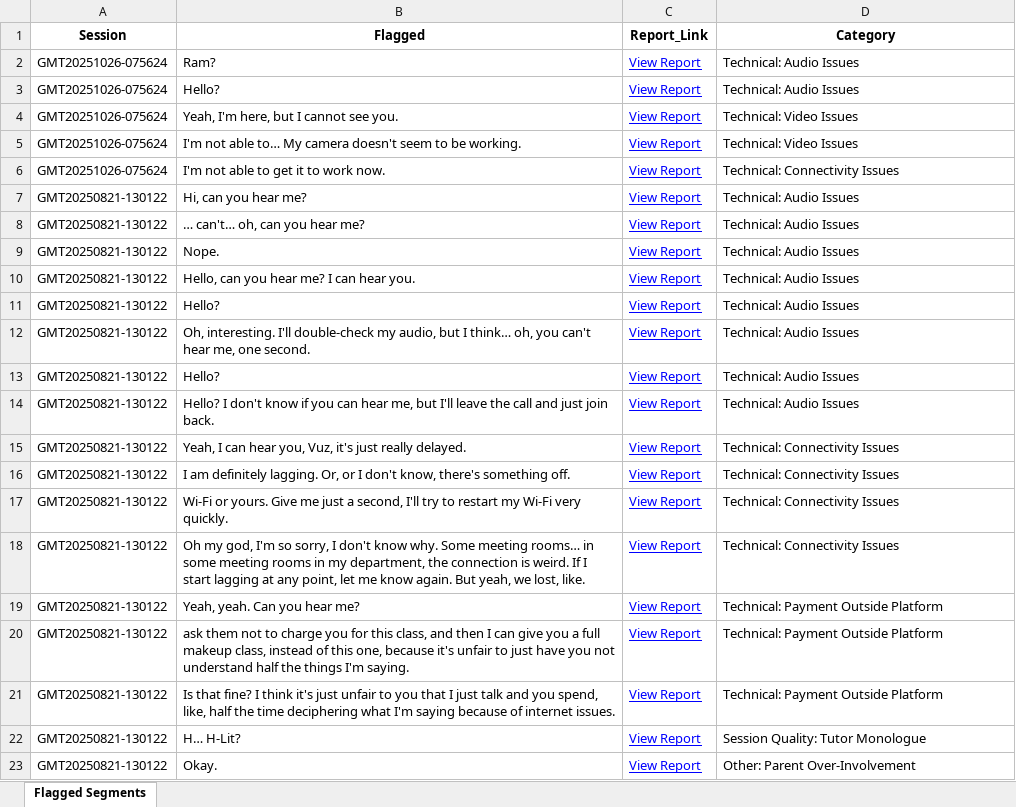
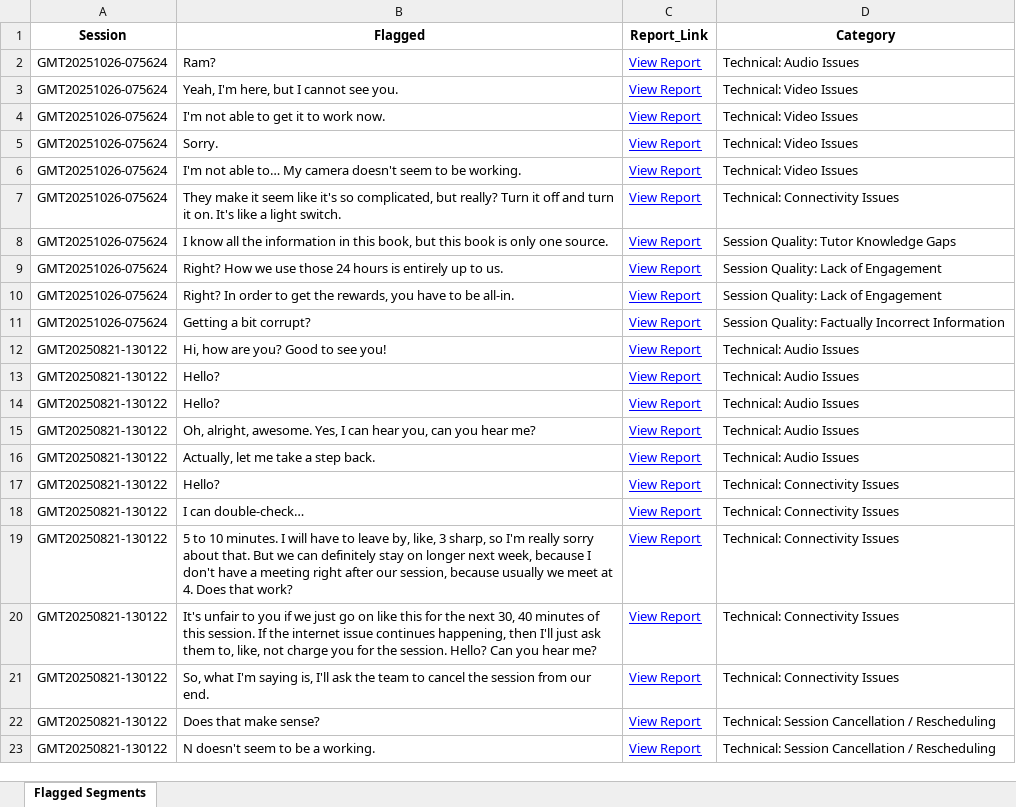
Before and after one commit to andreamaria810/Zoom_Reports, an Excel workbook: flagged_segments.xlsx, sheet Flagged Segments, drawn as a sheet; values as stored, in another font and other column widths than the file's, no borders; removed rows and columns are numbered as before the commit, all else as after; the diff names each change by its address in the sheet, - before the commit and + after, or states it on an @@ line.

Commit message:
Validated report update 2025-11-08 21:04

```diff
--- a/flagged_segments.xlsx (sheet Flagged Segments)
+++ b/flagged_segments.xlsx (sheet Flagged Segments)
-row 3: GMT20251026-075624 | Hello? | View Report | Technical: Audio Issues
+row 4: GMT20251026-075624 | I'm not able to get it to work now. | View Report | Technical: Video Issues
+row 5: GMT20251026-075624 | Sorry. | View Report | Technical: Video Issues
-B7 (Flagged): I'm not able to get it to work now.
+B7 (Flagged): They make it seem like it's so complicated, but really? Turn it off and turn it on. It's like a light switch.
-row 7: GMT20250821-130122 | Hi, can you hear me? | View Report | Technical: Audio Issues
-row 8: GMT20250821-130122 | … can't… oh, can you hear me? | View Report | Technical: Audio Issues
-row 9: GMT20250821-130122 | Nope. | View Report | Technical: Audio Issues
+row 8: GMT20251026-075624 | I know all the information in this book, but this book is only one source. | View Report | Session Quality: Tutor Knowledge Gaps
+row 9: GMT20251026-075624 | Right? How we use those 24 hours is entirely up to us. | View Report | Session Quality: Lack of Engagement
+row 10: GMT20251026-075624 | Right? In order to get the rewards, you have to be all-in. | View Report | Session Quality: Lack of Engagement
+row 11: GMT20251026-075624 | Getting a bit corrupt? | View Report | Session Quality: Factually Incorrect Information
-B12 (Flagged): Hello, can you hear me? I can hear you.
+B12 (Flagged): Hi, how are you? Good to see you!
-row 12: GMT20250821-130122 | Oh, interesting. I'll double-check my audio, but I think… oh, you can't hear me, one second. | View Report | Technical: Audio Issues
-B15 (Flagged): Hello? I don't know if you can hear me, but I'll leave the call and just join back.
+B15 (Flagged): Oh, alright, awesome. Yes, I can hear you, can you hear me?
-B16 (Flagged): Yeah, I can hear you, Vuz, it's just really delayed.
+B16 (Flagged): Actually, let me take a step back.
-D16 (Category): Technical: Connectivity Issues
+D16 (Category): Technical: Audio Issues
-B17 (Flagged): I am definitely lagging. Or, or I don't know, there's something off.
+B17 (Flagged): Hello?
-B18 (Flagged): Wi-Fi or yours. Give me just a second, I'll try to restart my Wi-Fi very quickly.
+B18 (Flagged): I can double-check…
-B19 (Flagged): Oh my god, I'm so sorry, I don't know why. Some meeting rooms… in some meeting rooms in my department, the connection is weird. If I start lagging at any point, let me know again. But yeah, we lost, like.
+B19 (Flagged): 5 to 10 minutes. I will have to leave by, like, 3 sharp, so I'm really sorry about that. But we can definitely stay on longer next week, because I don't have a meeting right after our session, because usually we meet at 4. Does that work?
-row 19: GMT20250821-130122 | Yeah, yeah. Can you hear me? | View Report | Technical: Payment Outside Platform
-B20 (Flagged): ask them not to charge you for this class, and then I can give you a full makeup class, instead of this one, because it's unfair to just have you not understand half the things I'm saying.
+B20 (Flagged): It's unfair to you if we just go on like this for the next 30, 40 minutes of this session. If the internet issue continues happening, then I'll just ask them to, like, not charge you for the session. Hello? Can you hear me?
-D20:D21 (Category): Technical: Payment Outside Platform
+D20:D21 (Category): Technical: Connectivity Issues
-B21 (Flagged): Is that fine? I think it's just unfair to you that I just talk and you spend, like, half the time deciphering what I'm saying because of internet issues.
+B21 (Flagged): So, what I'm saying is, I'll ask the team to cancel the session from our end.
-B22 (Flagged): H… H-Lit?
+B22 (Flagged): Does that make sense?
-D22 (Category): Session Quality: Tutor Monologue
+D22 (Category): Technical: Session Cancellation / Rescheduling
-B23 (Flagged): Okay.
+B23 (Flagged): N doesn't seem to be a working.
-D23 (Category): Other: Parent Over-Involvement
+D23 (Category): Technical: Session Cancellation / Rescheduling
```
Also changed, not shown: 2 other files.
